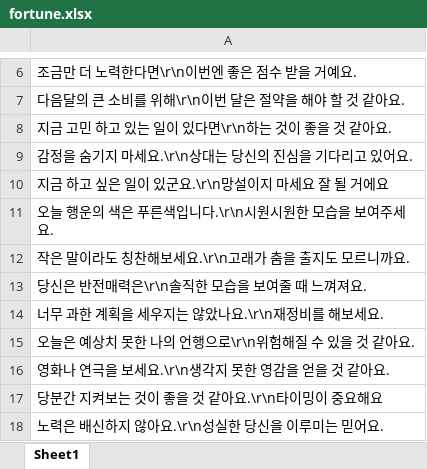
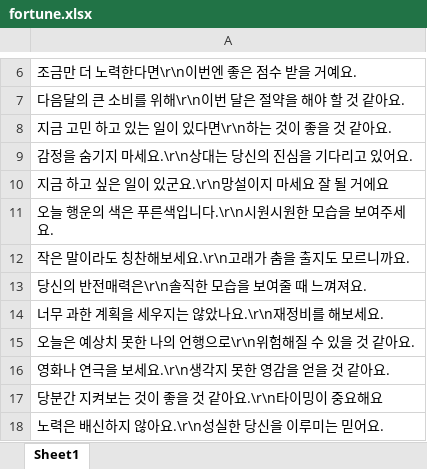
Before and after one commit to irumi-dgu/irumi-backend, an Excel workbook: static/fortune.xlsx, sheet Sheet1, drawn as a sheet; only a part is shown, gaps mark what is left out; values as stored, in another font and other column widths than the file's, no borders; the diff names each change by its address in the sheet, - before the commit and + after, or states it on an @@ line.

```diff
--- a/static/fortune.xlsx (sheet Sheet1)
+++ b/static/fortune.xlsx (sheet Sheet1)
-A13: 당신은 반전매력은\r\n솔직한 모습을 보여줄 때 느껴져요.
+A13: 당신의 반전매력은\r\n솔직한 모습을 보여줄 때 느껴져요.
```
Also changed, not shown: 1 other file.
